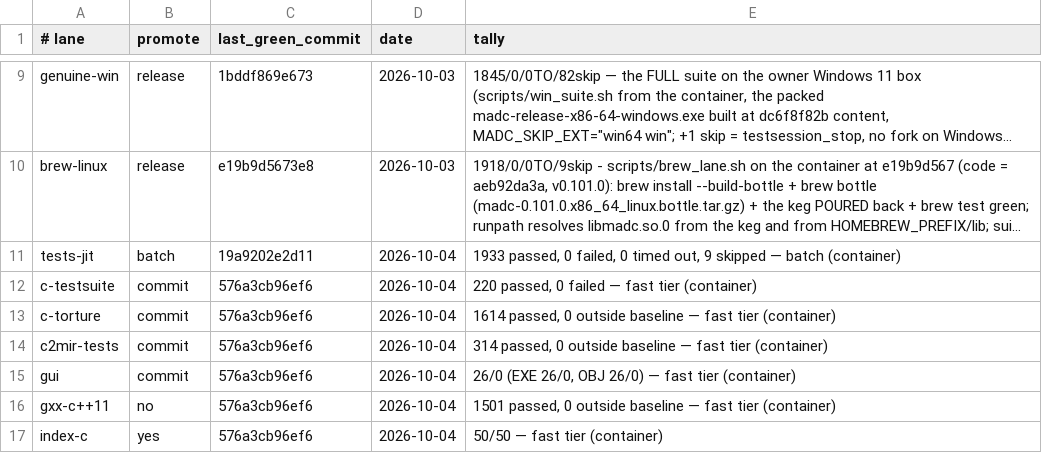
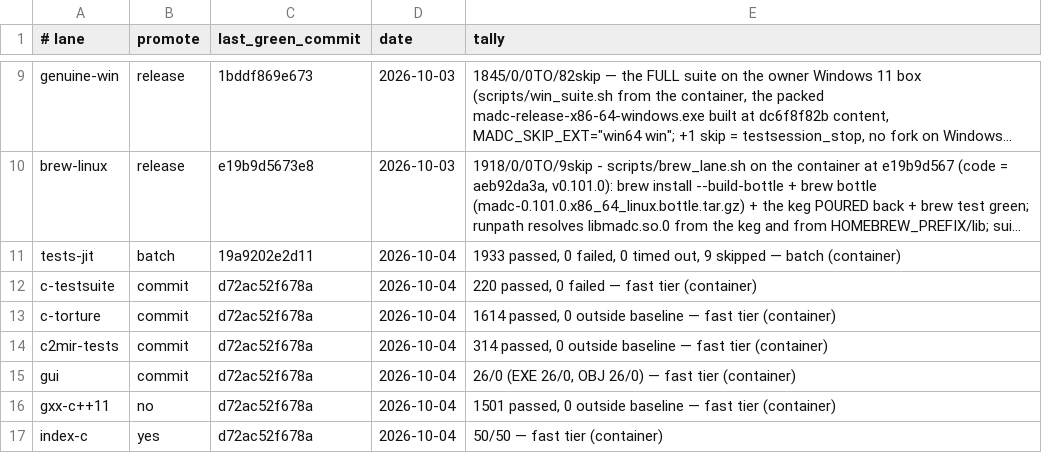
Before and after one commit to derekbsnider/madc, a TSV file: docs/lane-status.tsv, drawn as a sheet; only a part is shown, gaps mark what is left out; long unchanged cells end in …; the diff names each change by its address in the sheet, - before the commit and + after, or states it on an @@ line.

```diff
--- a/docs/lane-status.tsv
+++ b/docs/lane-status.tsv
-C12:C17 (last_green_commit): 576a3cb96ef6
+C12:C17 (last_green_commit): d72ac52f678a
```
